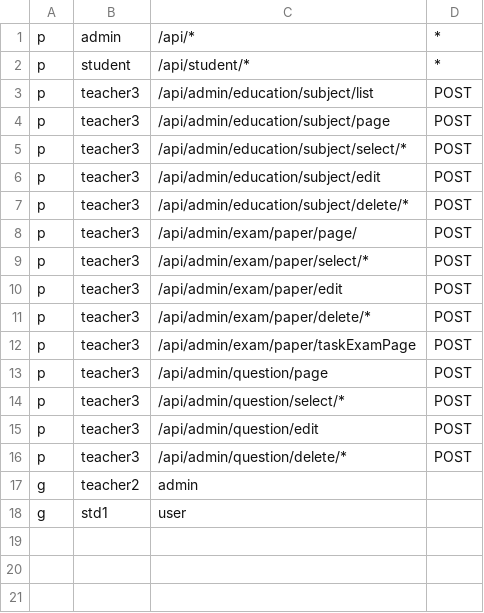
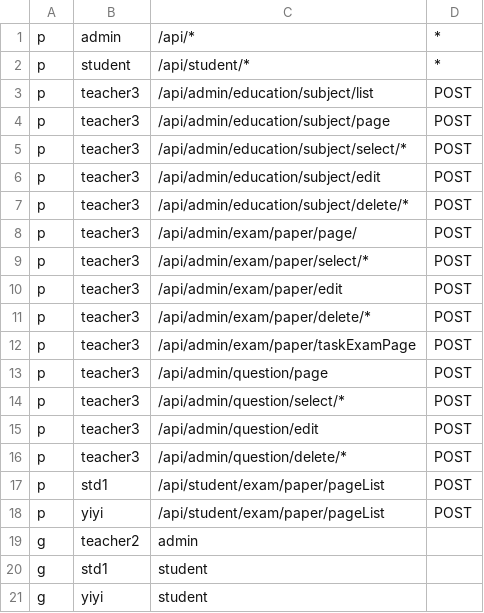
Before and after one commit to slyrx/gin_exam_system, a CSV file: policy.csv, drawn as a sheet.

```diff
--- a/policy.csv
+++ b/policy.csv
@@ -16,3 +16,6 @@ p, teacher3, /api/admin/question/edit, POST
 p, teacher3, /api/admin/question/delete/*, POST
+p, std1, /api/student/exam/paper/pageList, POST
+p, yiyi, /api/student/exam/paper/pageList, POST
 g, teacher2, admin
-g, std1, user
+g, std1, student
+g, yiyi, student
```
Also changed, not shown: 13 other files.
